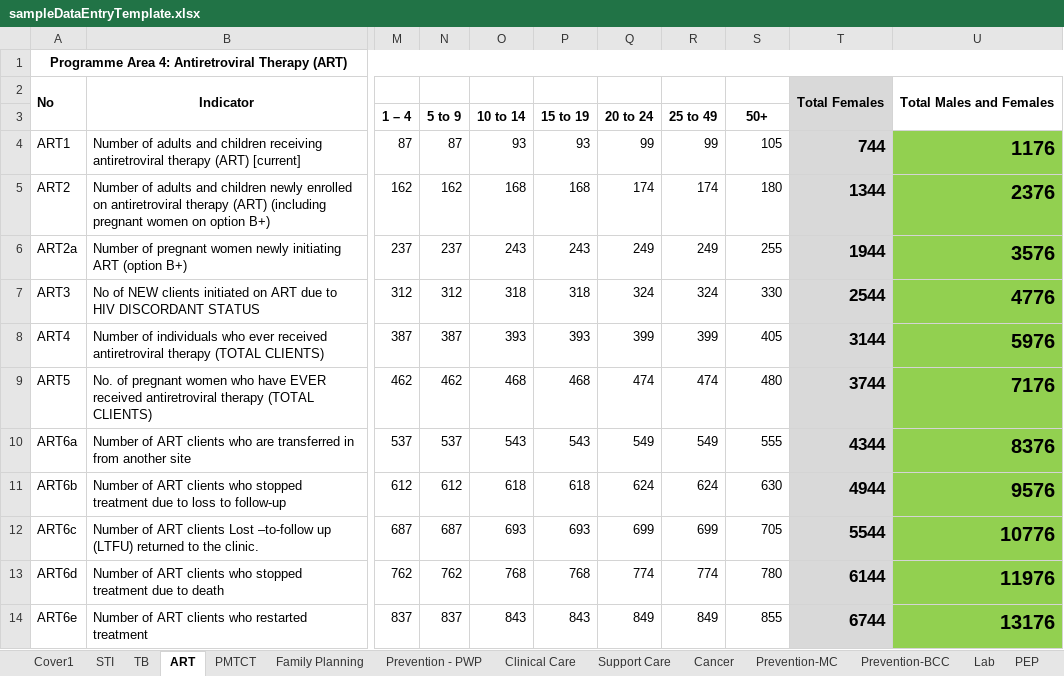
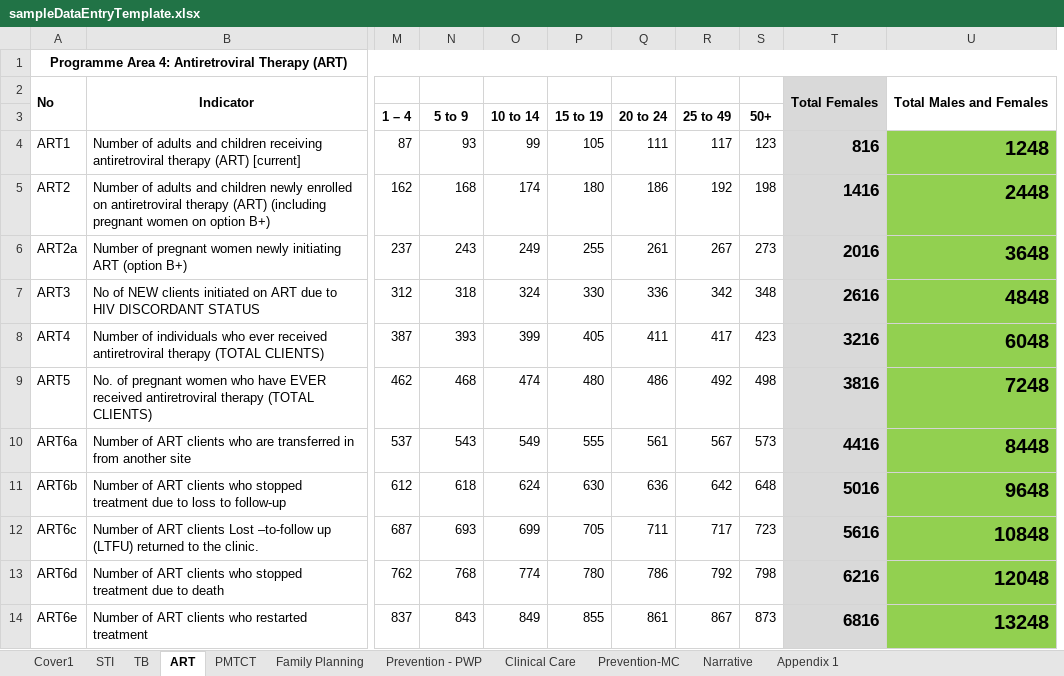
Before and after one commit to mk-jhpiego/xl-template-reader, an Excel workbook: template-reader/template-reader/staticdata/sampleDataEntryTemplate.xlsx, sheet ART, drawn as a sheet; only a part is shown, gaps mark what is left out; values as stored, in another font and other column widths than the file's, no borders; removed rows and columns are numbered as before the commit, all else as after; the diff covers the shown part only; the diff names each change by its address in the sheet, - before the commit and + after, or states it on an @@ line.

```diff
--- a/template-reader/template-reader/staticdata/sampleDataEntryTemplate.xlsx (sheet ART)
+++ b/template-reader/template-reader/staticdata/sampleDataEntryTemplate.xlsx (sheet ART)
-sheet tab: Support Care
-sheet tab: Cancer
-sheet tab: Prevention-BCC
-sheet tab: Lab
-sheet tab: PEP
-column N, rows 3-14: 5 to 9 | 87 | 162 | 237 | 312 | 387 | 462 | 537 | 612 | 687 | 762 | 837
-column P, rows 3-14: 15 to 19 | 93 | 168 | 243 | 318 | 393 | 468 | 543 | 618 | 693 | 768 | 843
-column R, rows 3-14: 25 to 49 | 99 | 174 | 249 | 324 | 399 | 474 | 549 | 624 | 699 | 774 | 849
+column Q, rows 3-14: 20 to 24 | 111 | 186 | 261 | 336 | 411 | 486 | 561 | 636 | 711 | 786 | 861
+column R, rows 3-14: 25 to 49 | 117 | 192 | 267 | 342 | 417 | 492 | 567 | 642 | 717 | 792 | 867
+column S, rows 3-14: 50+ | 123 | 198 | 273 | 348 | 423 | 498 | 573 | 648 | 723 | 798 | 873
-N3: 10 to 14
+N3: 5 to 9
-O3: 20 to 24
+O3: 10 to 14
-P3: 50+
+P3: 15 to 19
-T4: 744
+T4: 816
-U4: 1176
+U4: 1248
-T5: 1344
+T5: 1416
-U5: 2376
+U5: 2448
-T6: 1944
+T6: 2016
-U6: 3576
+U6: 3648
-T7: 2544
+T7: 2616
-U7: 4776
+U7: 4848
-T8: 3144
+T8: 3216
-U8: 5976
+U8: 6048
-T9: 3744
+T9: 3816
-U9: 7176
+U9: 7248
-T10: 4344
+T10: 4416
-U10: 8376
+U10: 8448
-T11: 4944
+T11: 5016
-U11: 9576
+U11: 9648
-T12: 5544
+T12: 5616
-U12: 10776
+U12: 10848
-T13: 6144
+T13: 6216
-U13: 11976
+U13: 12048
-T14: 6744
+T14: 6816
-U14: 13176
+U14: 13248
```
Also changed, not shown: 1 added row and 15 edited cells elsewhere in this sheet, sheet Family Planning, sheet PMTCT, sheet STI, sheet Clinical Care, sheet Cover1, sheet TB, other sheet tabs, formulas that keep their value, template-reader/template-reader/staticdata/sampleTemplate.xlsx, 11 other files.
